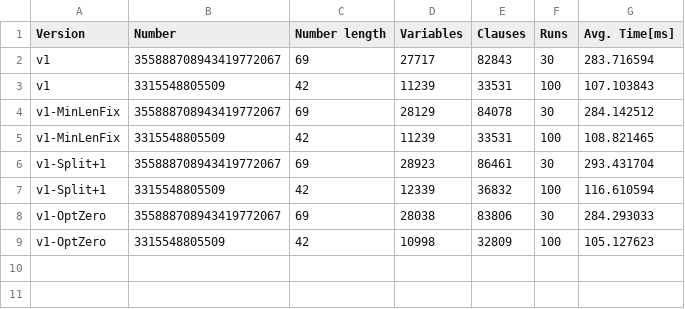
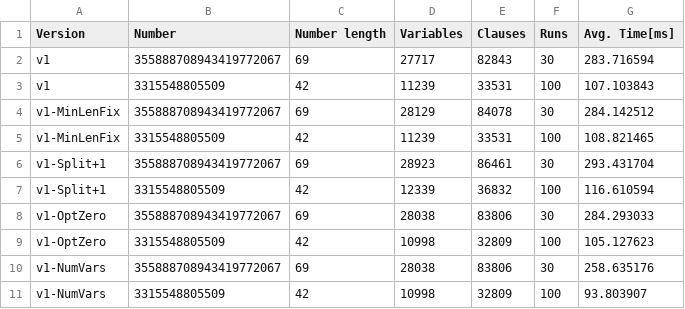
Before and after one commit to madiemer/gen-factor-sat, a CSV file: gen_factor_sat/benchmark/metrics.csv, drawn as a sheet; the diff names each change by its address in the sheet, - before the commit and + after, or states it on an @@ line.

Commit message:
Keep only the number of variables

```diff
--- a/gen_factor_sat/benchmark/metrics.csv
+++ b/gen_factor_sat/benchmark/metrics.csv
+row 10: v1-NumVars | 355888708943419772067 | 69 | 28038 | 83806 | 30 | 258.635176
+row 11: v1-NumVars | 3315548805509 | 42 | 10998 | 32809 | 100 | 93.803907
```
Also changed, not shown: 3 other files.
